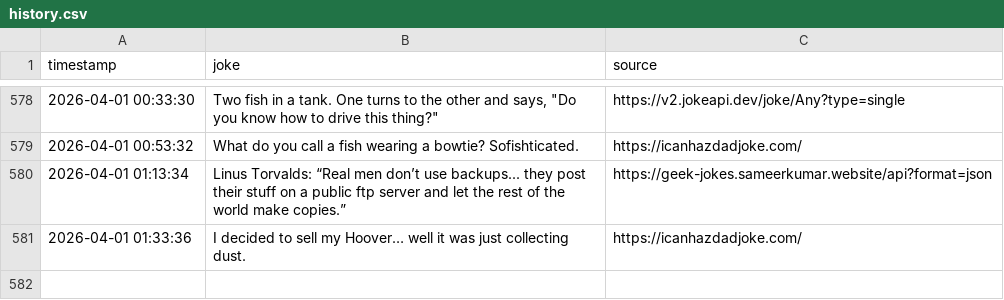
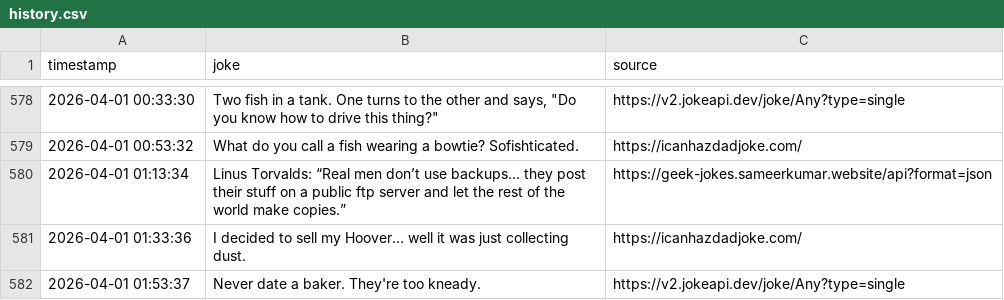
Before and after one commit to zik-uralov/daily-jokes, a CSV file: history.csv, drawn as a sheet; only a part is shown, gaps mark what is left out; the diff names each change by its address in the sheet, - before the commit and + after, or states it on an @@ line.

Commit message:
New joke fetched at 2026-04-01 01:53:37
Never date a baker. They're too kneady.

Source: https://v2.jokeapi.dev/joke/Any?type=single

```diff
--- a/history.csv
+++ b/history.csv
+row 582: 2026-04-01 01:53:37 | Never date a baker. They're too kneady. | https://v2.jokeapi.dev/joke/Any?type=single
```
Also changed, not shown: 2 other files.
